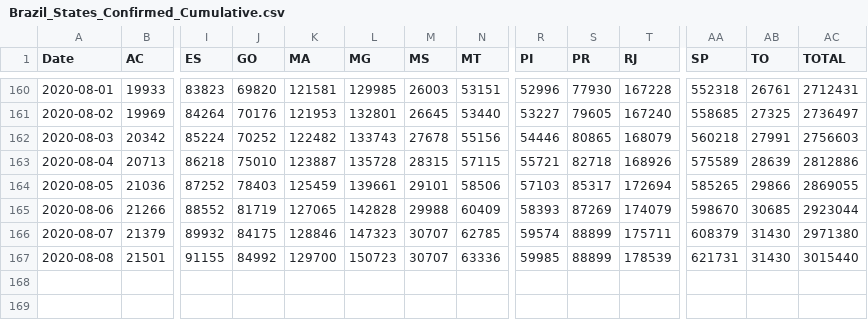
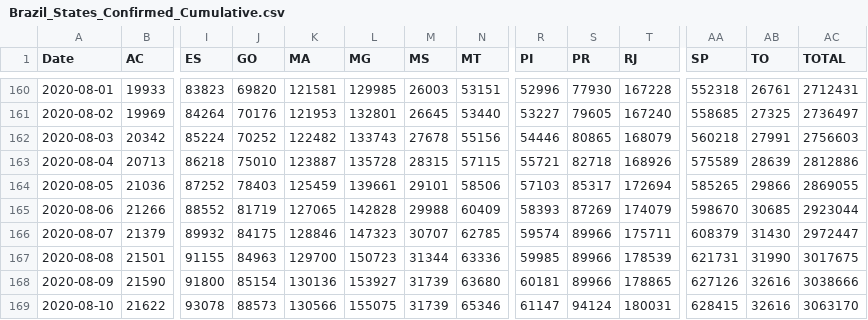
Before and after one commit to trajanikant/Global-Covid19, a CSV file: Brazil/Brazil_States_Confirmed_Cumulative.csv, drawn as a sheet; only a part is shown, gaps mark what is left out; rows hold the shown columns only; the diff names each change by its address in the sheet, - before the commit and + after, or states it on an @@ line.

```diff
--- a/Brazil/Brazil_States_Confirmed_Cumulative.csv
+++ b/Brazil/Brazil_States_Confirmed_Cumulative.csv
-S166:S167 (PR): 88899
+S166:S167 (PR): 89966
-AC166 (TOTAL): 2971380
+AC166 (TOTAL): 2972447
-J167 (GO): 84992
+J167 (GO): 84963
-M167 (MS): 30707
+M167 (MS): 31344
-AB167 (TO): 31430
+AB167 (TO): 31990
-AC167 (TOTAL): 3015440
+AC167 (TOTAL): 3017675
+row 168: 2020-08-09 | 21590 | 91800 | 85154 | 130136 | 153927 | 31739 | 63680 | 60181 | 89966 | 178865 | 627126 | 32616 | 3038666
+row 169: 2020-08-10 | 21622 | 93078 | 88573 | 130566 | 155075 | 31739 | 65346 | 61147 | 94124 | 180031 | 628415 | 32616 | 3063170
```
Also changed, not shown: 0. World/World_Cumulative_Cases.csv, 0. World/World_Cumulative_Deaths.csv, 31 other files.
